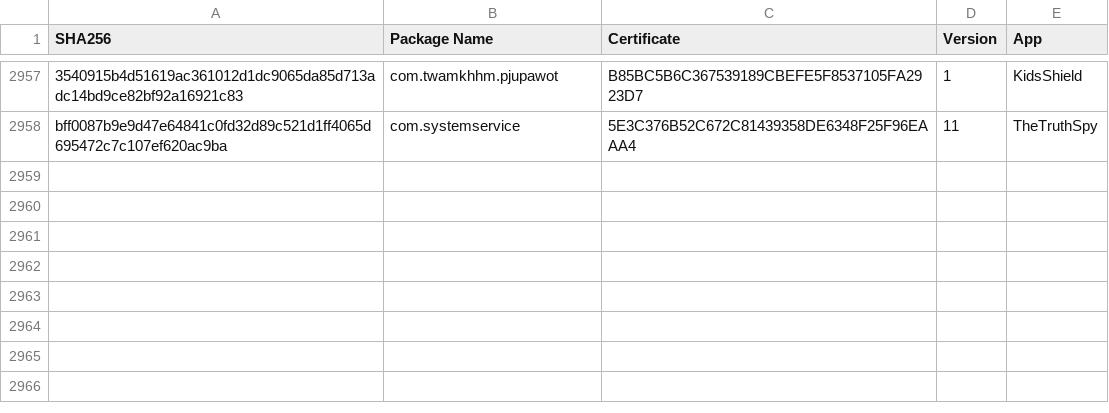
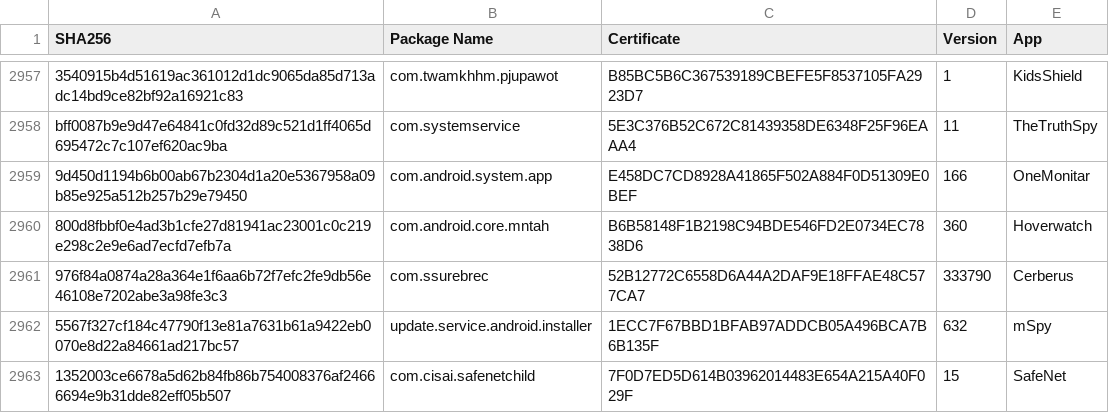
Before and after one commit to AssoEchap/stalkerware-indicators, a CSV file: samples.csv, drawn as a sheet; only a part is shown, gaps mark what is left out; the diff names each change by its address in the sheet, - before the commit and + after, or states it on an @@ line.

```diff
--- a/samples.csv
+++ b/samples.csv
+row 2959: 9d450d1194b6b00ab67b2304d1a20e5367958a09b85e925a512b257b29e79450 | com.android.system.app | E458DC7CD8928A41865F502A884F0D51309E0BEF | 166 | OneMonitar
+row 2960: 800d8fbbf0e4ad3b1cfe27d81941ac23001c0c219e298c2e9e6ad7ecfd7efb7a | com.android.core.mntah | B6B58148F1B2198C94BDE546FD2E0734EC7838D6 | 360 | Hoverwatch
+row 2961: 976f84a0874a28a364e1f6aa6b72f7efc2fe9db56e46108e7202abe3a98fe3c3 | com.ssurebrec | 52B12772C6558D6A44A2DAF9E18FFAE48C577CA7 | 333790 | Cerberus
+row 2962: 5567f327cf184c47790f13e81a7631b61a9422eb0070e8d22a84661ad217bc57 | update.service.android.installer | 1ECC7F67BBD1BFAB97ADDCB05A496BCA7B6B135F | 632 | mSpy
+row 2963: 1352003ce6678a5d62b84fb86b754008376af24666694e9b31dde82eff05b507 | com.cisai.safenetchild | 7F0D7ED5D614B03962014483E654A215A40F029F | 15 | SafeNet
```
Also changed, not shown: 2 other files.
